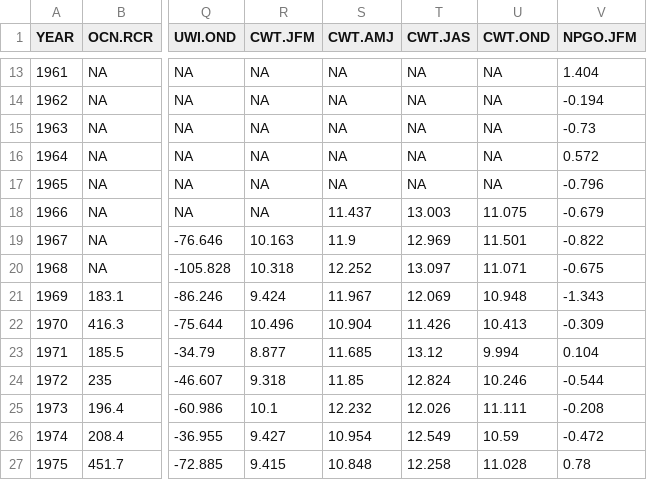
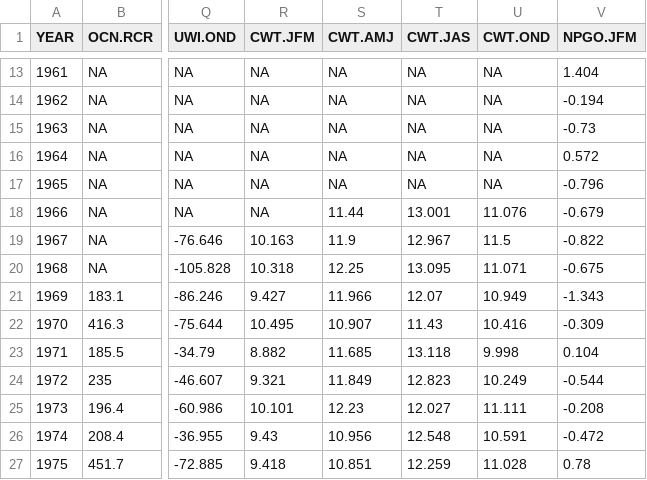
Before and after one commit to tcwain/EphemeralRelationships, a CSV file: Data/AnalysisData.csv, drawn as a sheet; only a part is shown, gaps mark what is left out; the diff covers the shown part only; the diff names each change by its address in the sheet, - before the commit and + after, or states it on an @@ line.

```diff
--- a/Data/AnalysisData.csv
+++ b/Data/AnalysisData.csv
-S18 (CWT.AMJ): 11.437
+S18 (CWT.AMJ): 11.44
-T18 (CWT.JAS): 13.003
+T18 (CWT.JAS): 13.001
-U18 (CWT.OND): 11.075
+U18 (CWT.OND): 11.076
-T19 (CWT.JAS): 12.969
+T19 (CWT.JAS): 12.967
-U19 (CWT.OND): 11.501
+U19 (CWT.OND): 11.5
-S20 (CWT.AMJ): 12.252
+S20 (CWT.AMJ): 12.25
-T20 (CWT.JAS): 13.097
+T20 (CWT.JAS): 13.095
-R21 (CWT.JFM): 9.424
+R21 (CWT.JFM): 9.427
-S21 (CWT.AMJ): 11.967
+S21 (CWT.AMJ): 11.966
-T21 (CWT.JAS): 12.069
+T21 (CWT.JAS): 12.07
-U21 (CWT.OND): 10.948
+U21 (CWT.OND): 10.949
-R22 (CWT.JFM): 10.496
+R22 (CWT.JFM): 10.495
-S22 (CWT.AMJ): 10.904
+S22 (CWT.AMJ): 10.907
-T22 (CWT.JAS): 11.426
+T22 (CWT.JAS): 11.43
-U22 (CWT.OND): 10.413
+U22 (CWT.OND): 10.416
-R23 (CWT.JFM): 8.877
+R23 (CWT.JFM): 8.882
-T23 (CWT.JAS): 13.12
+T23 (CWT.JAS): 13.118
-U23 (CWT.OND): 9.994
+U23 (CWT.OND): 9.998
-R24 (CWT.JFM): 9.318
+R24 (CWT.JFM): 9.321
-S24 (CWT.AMJ): 11.85
+S24 (CWT.AMJ): 11.849
-T24 (CWT.JAS): 12.824
+T24 (CWT.JAS): 12.823
-U24 (CWT.OND): 10.246
+U24 (CWT.OND): 10.249
-R25 (CWT.JFM): 10.1
+R25 (CWT.JFM): 10.101
-S25 (CWT.AMJ): 12.232
+S25 (CWT.AMJ): 12.23
-T25 (CWT.JAS): 12.026
+T25 (CWT.JAS): 12.027
-R26 (CWT.JFM): 9.427
+R26 (CWT.JFM): 9.43
-S26 (CWT.AMJ): 10.954
+S26 (CWT.AMJ): 10.956
-T26 (CWT.JAS): 12.549
+T26 (CWT.JAS): 12.548
-U26 (CWT.OND): 10.59
+U26 (CWT.OND): 10.591
-R27 (CWT.JFM): 9.415
+R27 (CWT.JFM): 9.418
-S27 (CWT.AMJ): 10.848
+S27 (CWT.AMJ): 10.851
-T27 (CWT.JAS): 12.258
+T27 (CWT.JAS): 12.259
```
Also changed, not shown: 97 edited cells elsewhere in this file, Data/HandEdit/OPIHAdSm.csv, Data/HandEdit/StopLight-Table.csv.
